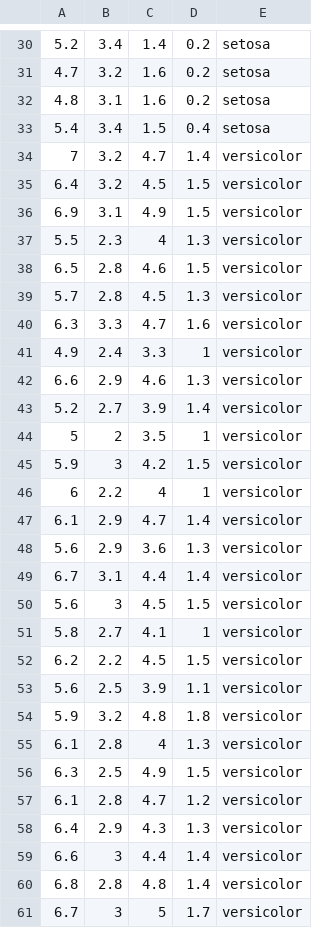
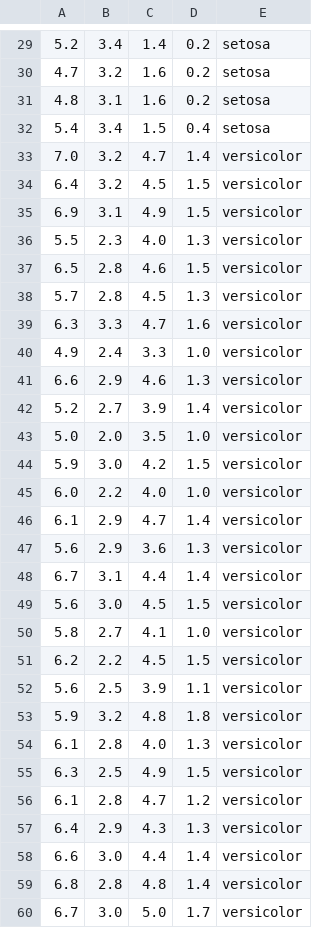
Before and after one commit to IanBurke1/JupyterPyplotNumpy, a CSV file: IRIS.csv, drawn as a sheet; only a part is shown, gaps mark what is left out; removed rows and columns are numbered as before the commit, all else as after; the diff covers the shown part only; the diff names each change by its address in the sheet, - before the commit and + after, or states it on an @@ line.

```diff
--- a/IRIS.csv
+++ b/IRIS.csv
-A33: 7
+A33: 7.0
-C36: 4
+C36: 4.0
-D40: 1
+D40: 1.0
-row 44: 5 | 2 | 3.5 | 1 | versicolor
+row 43: 5.0 | 2.0 | 3.5 | 1.0 | versicolor
-B44: 3
+B44: 3.0
-row 46: 6 | 2.2 | 4 | 1 | versicolor
+row 45: 6.0 | 2.2 | 4.0 | 1.0 | versicolor
-B49: 3
+B49: 3.0
-D50: 1
+D50: 1.0
-C54: 4
+C54: 4.0
-B58: 3
+B58: 3.0
-B60: 3
+B60: 3.0
-C60: 5
+C60: 5.0
```
Also changed, not shown: 1 removed row and 31 edited cells elsewhere in this file, 1 other file.
